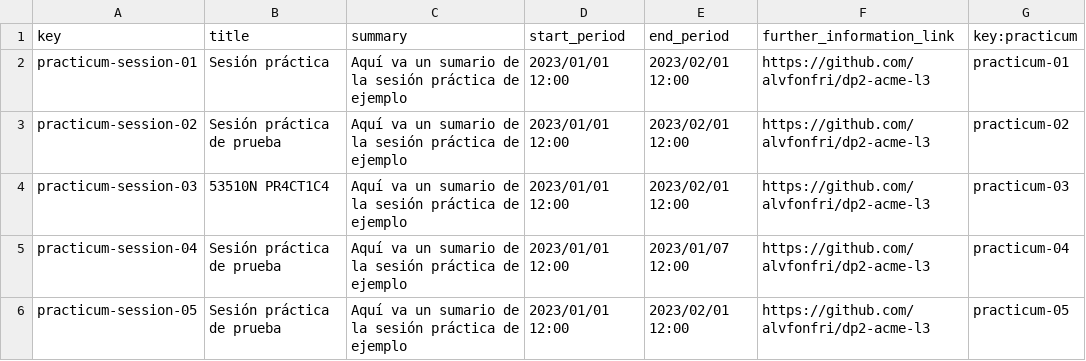
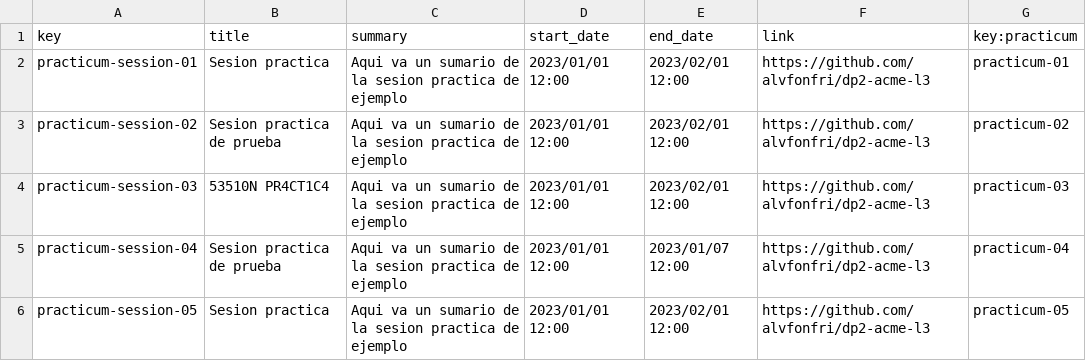
Before and after one commit to alvgonfri/dp2-acme-l3, a CSV file: Acme-L3-D02/src/main/webapp/WEB-INF/resources/sample-data/practicum-session.csv, drawn as a sheet; the diff names each change by its address in the sheet, - before the commit and + after, or states it on an @@ line.

```diff
--- a/Acme-L3-D02/src/main/webapp/WEB-INF/resources/sample-data/practicum-session.csv
+++ b/Acme-L3-D02/src/main/webapp/WEB-INF/resources/sample-data/practicum-session.csv
-D1: start_period
+D1: start_date
-E1: end_period
+E1: end_date
-F1: further_information_link
+F1: link
-B2 (title): Sesión práctica
+B2 (title): Sesion practica
-C2:C6 (summary): Aquí va un sumario de la sesión práctica de ejemplo
+C2:C6 (summary): Aqui va un sumario de la sesion practica de ejemplo
-B3 (title): Sesión práctica de prueba
+B3 (title): Sesion practica de prueba
-B5 (title): Sesión práctica de prueba
+B5 (title): Sesion practica de prueba
-B6 (title): Sesión práctica de prueba
+B6 (title): Sesion practica
```
Also changed, not shown: Acme-L3-D02/src/main/webapp/WEB-INF/resources/sample-data/company.csv, Acme-L3-D02/src/main/webapp/WEB-INF/resources/sample-data/practicum.csv, 2 other files.
